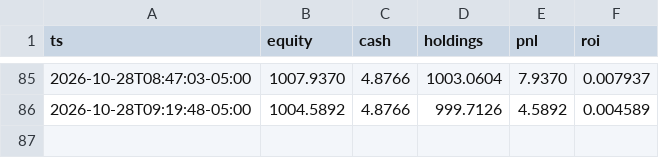
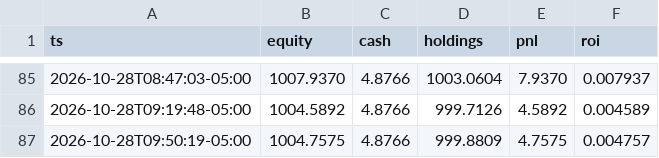
Before and after one commit to nkyghfrmq7-jpg/quant-desk-dashboard, a CSV file: state/equity.csv, drawn as a sheet; only a part is shown, gaps mark what is left out.

```diff
--- a/state/equity.csv
+++ b/state/equity.csv
@@ -86 +86,2 @@ ts,equity,cash,holdings,pnl,roi
 2026-10-28T09:19:48-05:00,1004.5892,4.8766,999.7126,4.5892,0.004589
+2026-10-28T09:50:19-05:00,1004.7575,4.8766,999.8809,4.7575,0.004757
```
Also changed, not shown: 2 other files.
